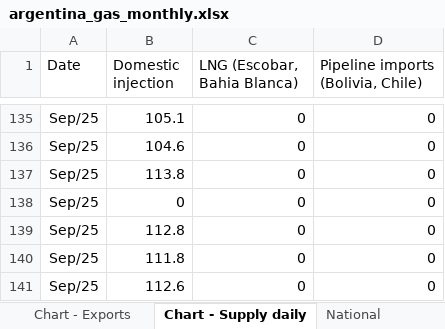
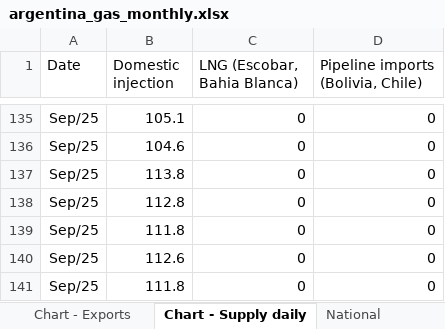
Before and after one commit to thomasdalton9/Energy-public, an Excel workbook: output/Data and Chart Outputs/argentina_gas_monthly.xlsx, sheet Chart - Supply daily, drawn as a sheet; only a part is shown, gaps mark what is left out; the shorter side is filled out with more unchanged rows; values as stored, in another font and other column widths than the file's, no borders; charts and pictures not drawn; the diff names each change by its address in the sheet, - before the commit and + after, or states it on an @@ line.

```diff
--- a/output/Data and Chart Outputs/argentina_gas_monthly.xlsx (sheet Chart - Supply daily)
+++ b/output/Data and Chart Outputs/argentina_gas_monthly.xlsx (sheet Chart - Supply daily)
-row 138: Sep/25 | 0 | 0 | 0
```
Also changed, not shown: sheet Supply daily, sheet Supply net, charts or pictures, 1 other file.
